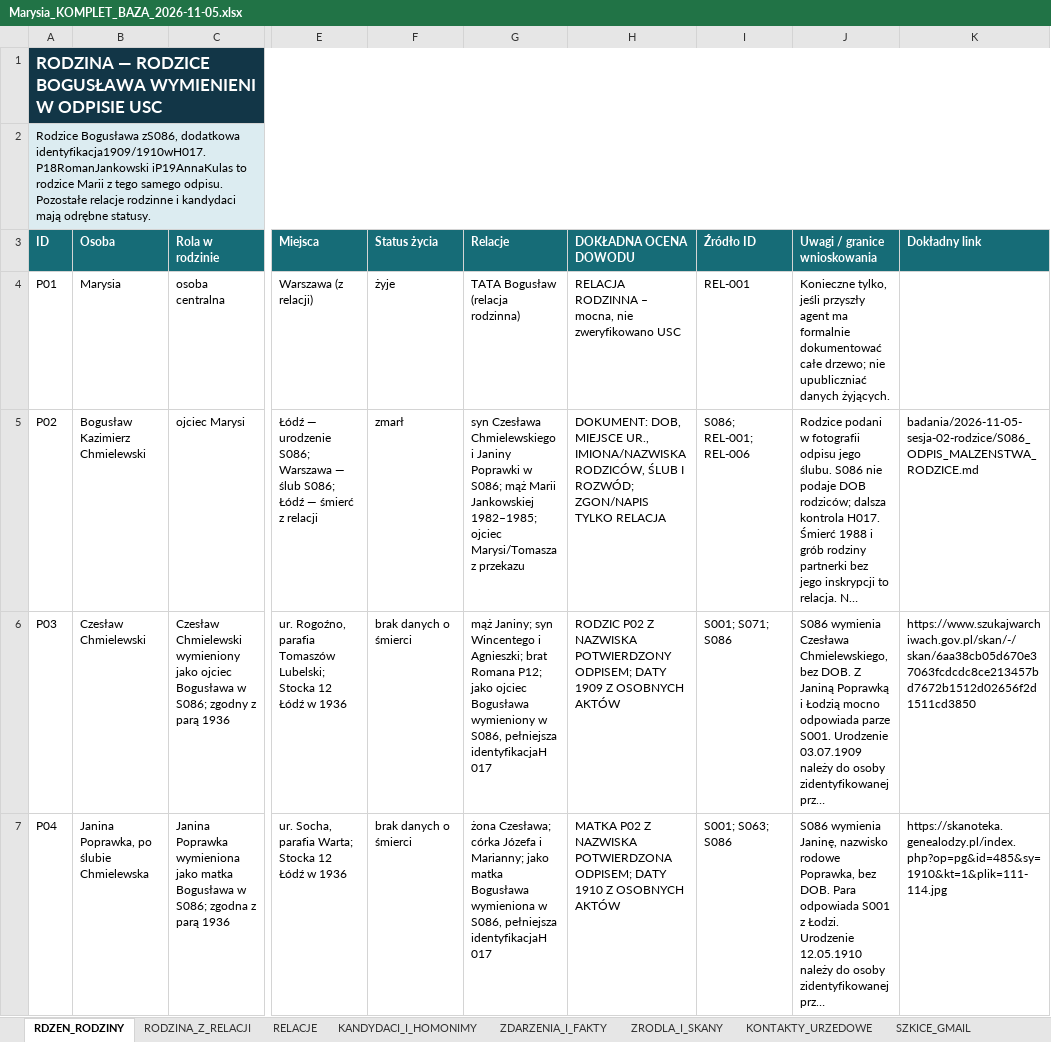
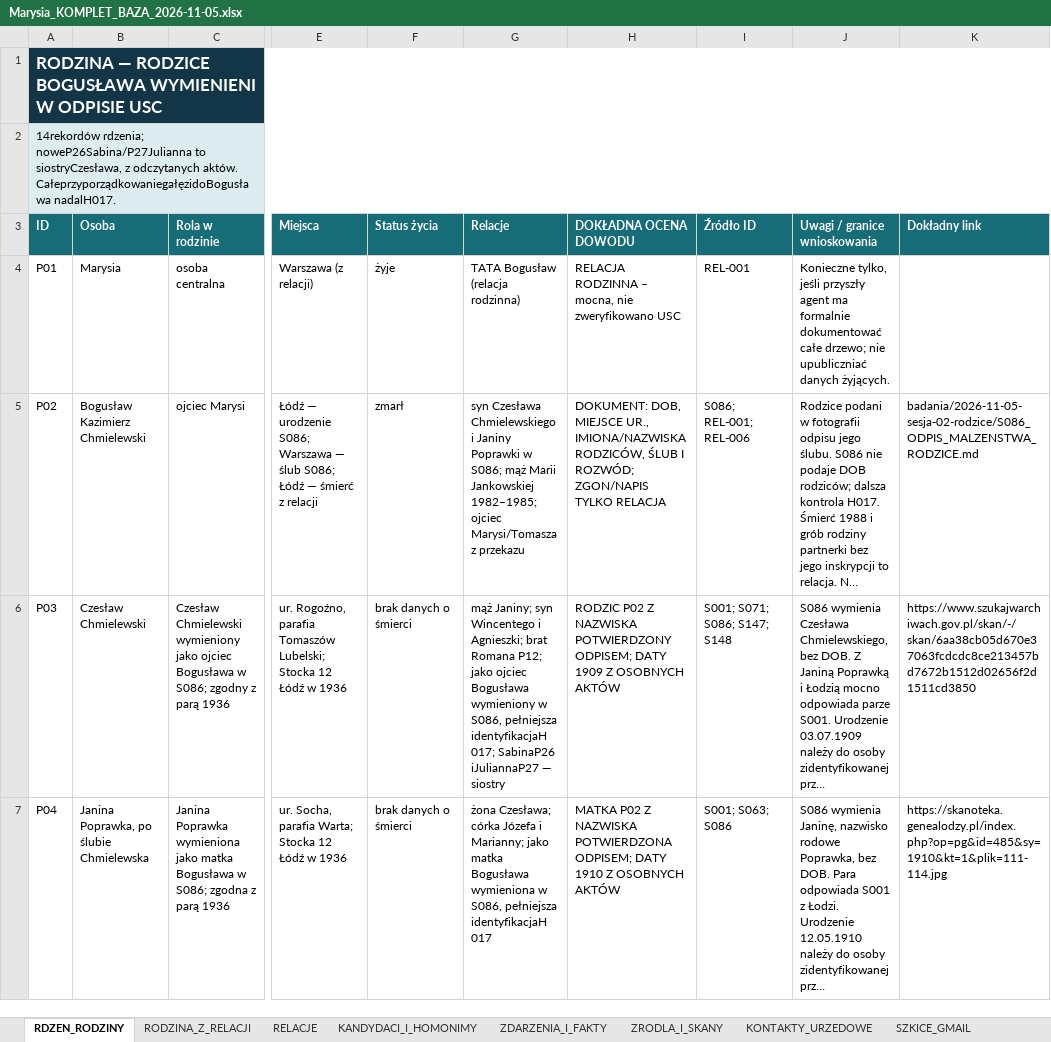
Before and after one commit to maciekkoz-PL/drzewo-genealogiczne, an Excel workbook: Marysia_KOMPLET_BAZA_2026-11-05.xlsx, sheet RDZEN_RODZINY, drawn as a sheet; only a part is shown, gaps mark what is left out; long unchanged cells end in …; values as stored, in another font and other column widths than the file's, no borders; table styles not drawn; the diff covers the shown part only; the diff names each change by its address in the sheet, - before the commit and + after, or states it on an @@ line.

Commit message:
Potwierdź metrykami Sabinę i Juliannę jako siostry Czesława

```diff
--- a/Marysia_KOMPLET_BAZA_2026-11-05.xlsx (sheet RDZEN_RODZINY)
+++ b/Marysia_KOMPLET_BAZA_2026-11-05.xlsx (sheet RDZEN_RODZINY)
-A2 (ID): Rodzice Bogusława zS086, dodatkowa identyfikacja1909/1910wH017. P18RomanJankowski iP19AnnaKulas to rodzice Marii z tego samego odpisu. Pozostałe relacje rodzinne i kandydaci mają odrębne statusy.
+A2 (ID): 14rekordów rdzenia; noweP26Sabina/P27Julianna to siostryCzesława, z odczytanych aktów. CałeprzyporządkowaniegałęzidoBogusława nadalH017.
-G6 (Relacje): …pełniejsza identyfikacjaH 017
+G6 (Relacje): …pełniejsza identyfikacjaH 017; SabinaP26 iJuliannaP27 — siostry
-I6 (Źródło ID): S001; S071; S086
+I6 (Źródło ID): S001; S071; S086; S147; S148
```
Also changed, not shown: 2 added rows and 4 edited cells elsewhere in this sheet, sheet RELACJE, sheet ZRODLA_I_SKANY, sheet ZDARZENIA_I_FAKTY, sheet PLIKI_DOWODOWE, sheet DZIENNIK_KWEREND, sheet KANDYDACI_I_HOMONIMY, 5 more sheets, 56 other files.
